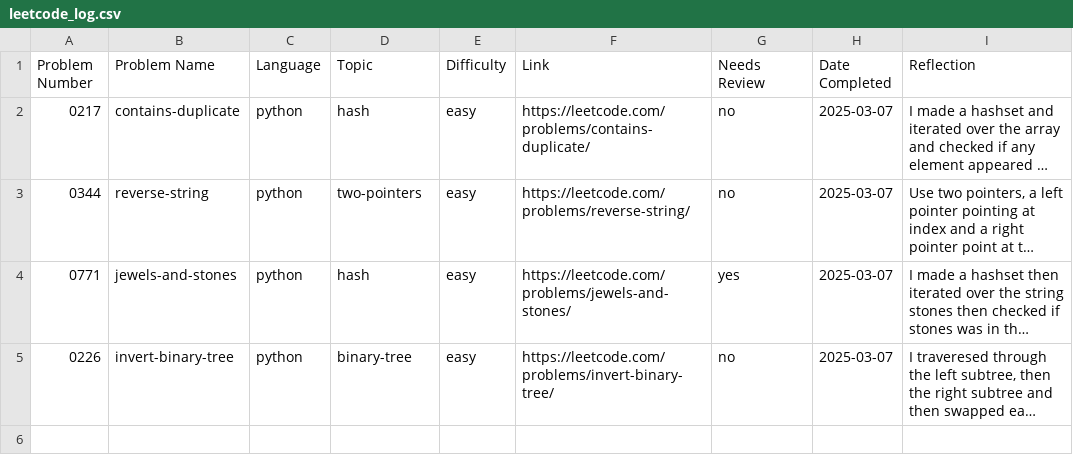
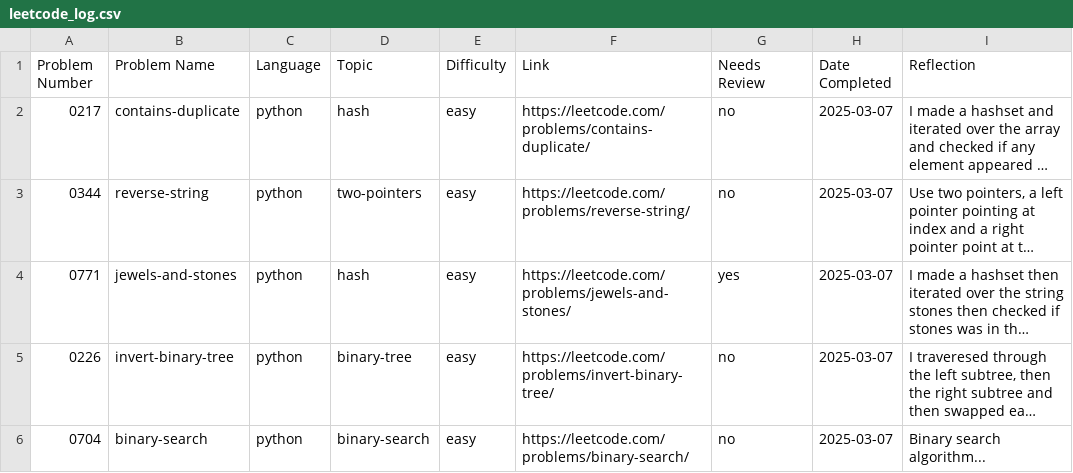
Before and after one commit to ElfarraDev/Leetcode, a CSV file: leetcode_log.csv, drawn as a sheet; long unchanged cells end in …; the diff names each change by its address in the sheet, - before the commit and + after, or states it on an @@ line.

Commit message:
Update solution for LeetCode 0704: binary-search (python, binary-search, easy)

```diff
--- a/leetcode_log.csv
+++ b/leetcode_log.csv
+row 6: 0704 | binary-search | python | binary-search | easy | https://leetcode.com/problems/binary-search/ | no | 2025-03-07 | Binary search algorithm...
```
Also changed, not shown: 2 other files.
